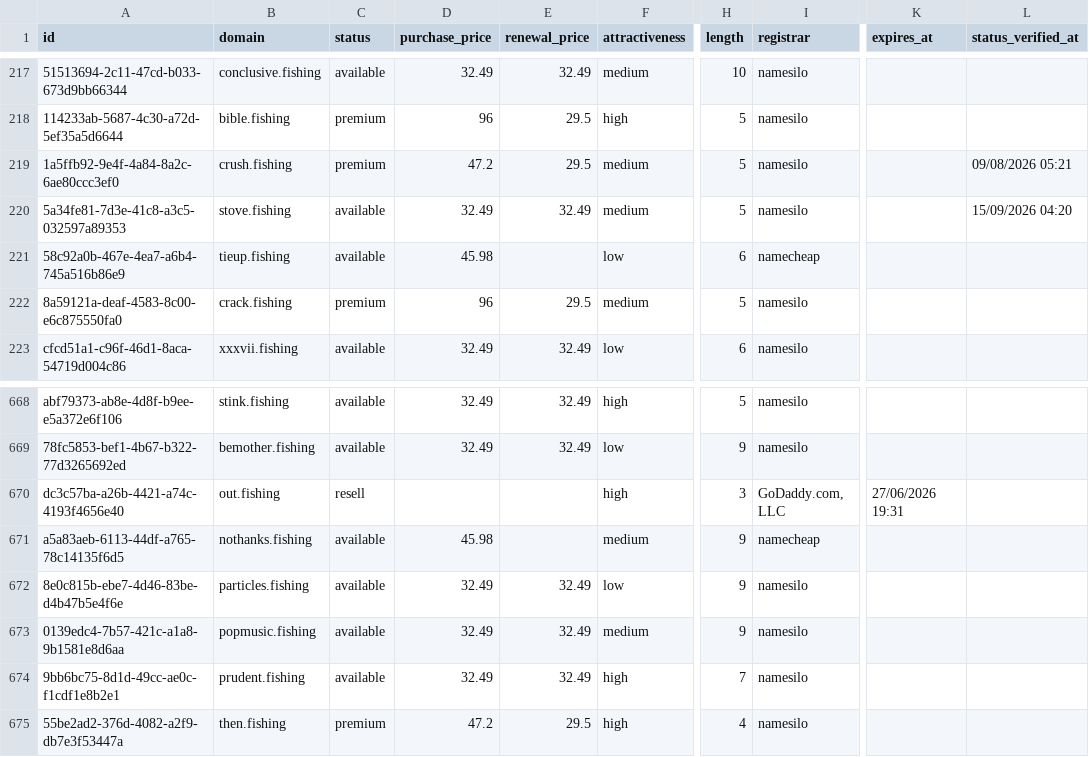
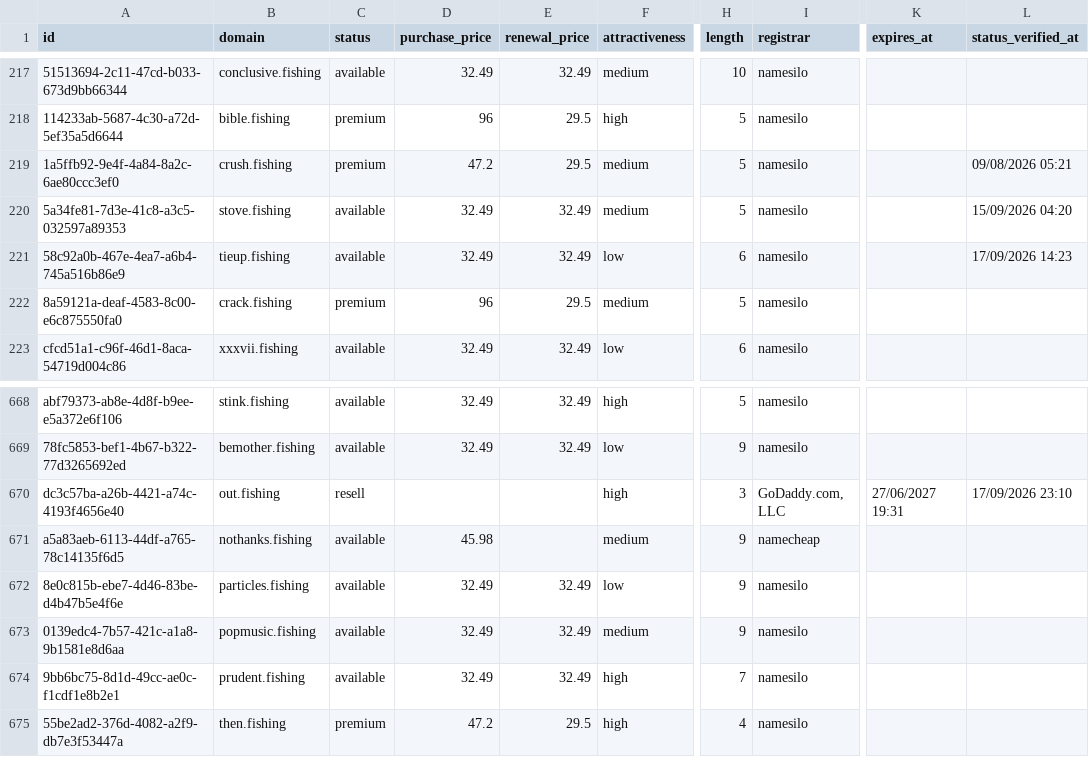
Before and after one commit to UniqueDomains/fishing-oneword-domains, a CSV file: fishing.csv, drawn as a sheet; only a part is shown, gaps mark what is left out; the diff names each change by its address in the sheet, - before the commit and + after, or states it on an @@ line.

Commit message:
Domains update

```diff
--- a/fishing.csv
+++ b/fishing.csv
-D221 (purchase_price): 45.98
+D221 (purchase_price): 32.49
-E221 (renewal_price): (empty)
+E221 (renewal_price): 32.49
-I221 (registrar): namecheap
+I221 (registrar): namesilo
-L221 (status_verified_at): (empty)
+L221 (status_verified_at): 17/09/2026 14:23
-K670 (expires_at): 27/06/2026 19:31
+K670 (expires_at): 27/06/2027 19:31
-L670 (status_verified_at): (empty)
+L670 (status_verified_at): 17/09/2026 23:10
```
Also changed, not shown: 4 other files.
